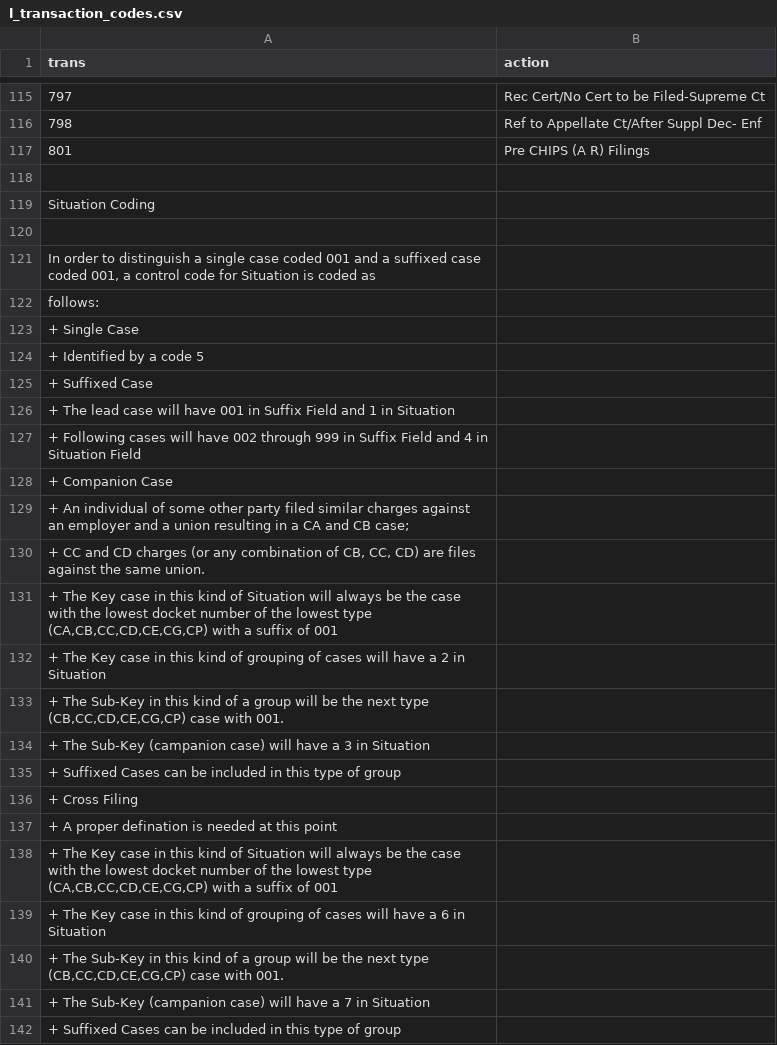
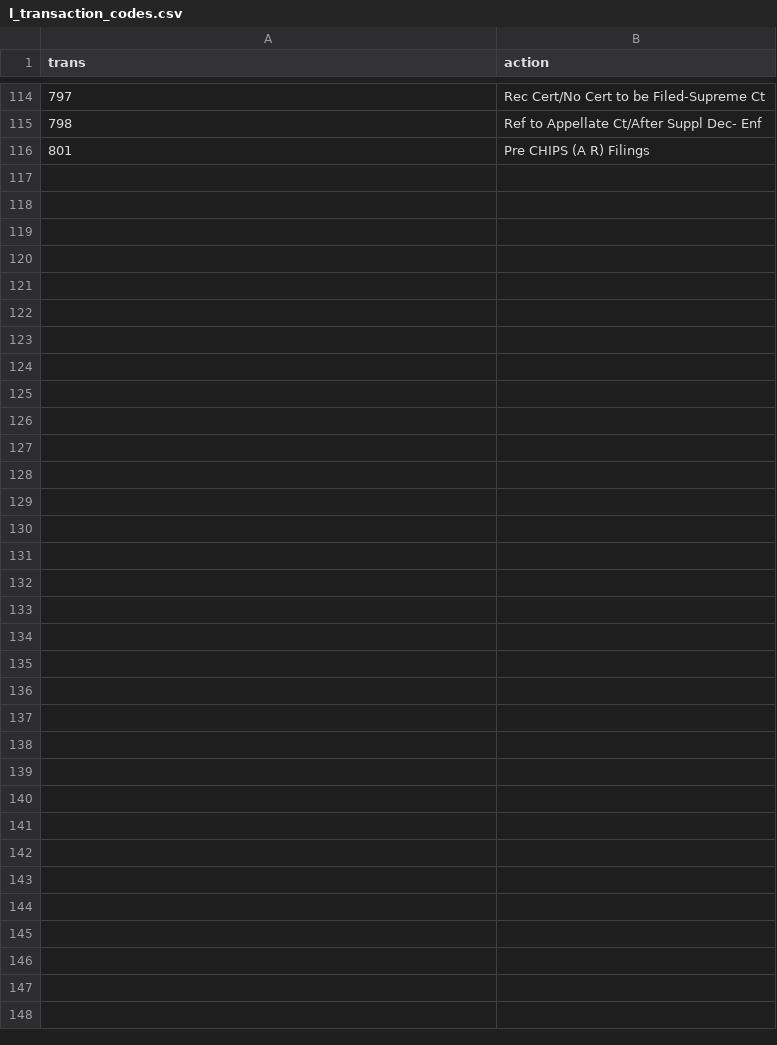
Before and after one commit to labordata/CHIPS, a CSV file: raw/l_transaction_codes.csv, drawn as a sheet; only a part is shown, gaps mark what is left out; the diff covers the shown part only.

```diff
--- a/raw/l_transaction_codes.csv
+++ b/raw/l_transaction_codes.csv
@@ -117,26 +116 @@ trans,action
 801,Pre CHIPS (A R) Filings
-""
-Situation Coding
-""
-"In order to distinguish a single case coded 001 and a suffixed case coded 001, a control code for Situation is coded as"
-follows:
-+ Single Case
-+ Identified by a code 5
-+ Suffixed Case
-+ The lead case will have 001 in Suffix Field and 1 in Situation
-+ Following cases will have 002 through 999 in Suffix Field and 4 in Situation Field
-+ Companion Case
-+ An individual of some other party filed similar charges against an employer and a union resulting in a CA and CB case;
-"+ CC and CD charges (or any combination of CB, CC, CD) are files against the same union."
-"+ The Key case in this kind of Situation will always be the case with the lowest docket number of the lowest type (CA,CB,CC,CD,CE,CG,CP) with a suffix of 001"
-+ The Key case in this kind of grouping of cases will have a 2 in Situation
-"+ The Sub-Key in this kind of a group will be the next type (CB,CC,CD,CE,CG,CP) case with 001."
-+ The Sub-Key (campanion case) will have a 3 in Situation
-+  Suffixed Cases can be included in this type of group
-+ Cross Filing
-+ A proper defination is needed at this point
-"+ The Key case in this kind of Situation will always be the case with the lowest docket number of the lowest type (CA,CB,CC,CD,CE,CG,CP) with a suffix of 001"
-+ The Key case in this kind of grouping of cases will have a 6 in Situation
-"+ The Sub-Key in this kind of a group will be the next type (CB,CC,CD,CE,CG,CP) case with 001."
-+ The Sub-Key (campanion case) will have a 7 in Situation
-+ Suffixed Cases can be included in this type of group
```
Also changed, not shown: 1 removed row and 1 edited cell elsewhere in this file, raw/l_type_elections.csv, 9 other files.
